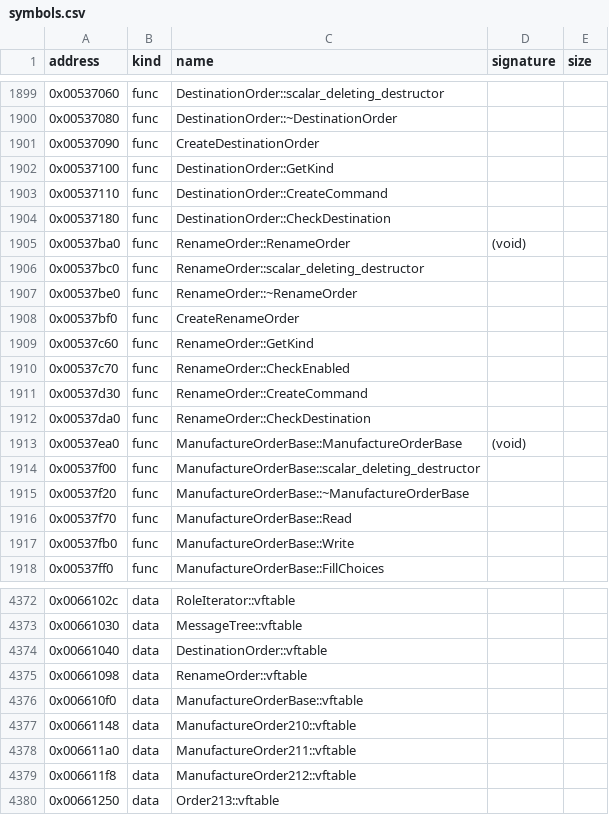
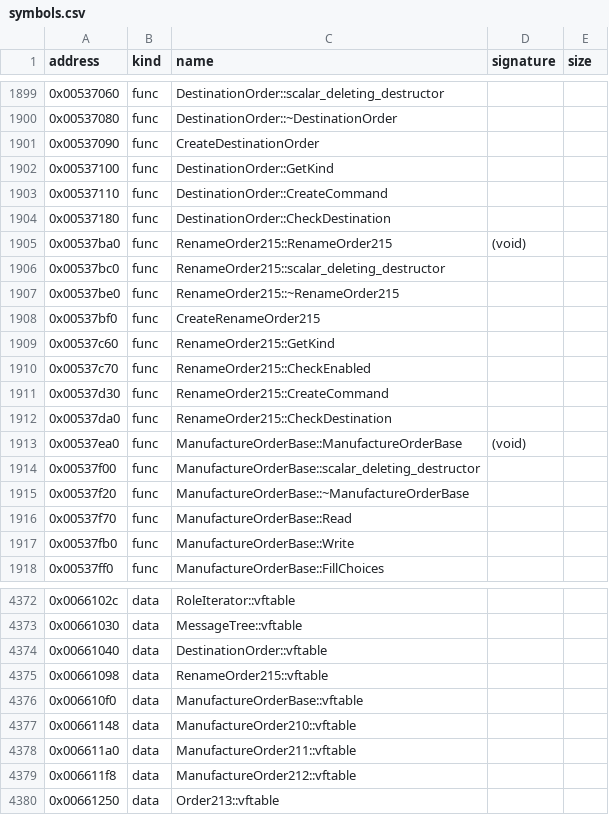
Before and after one commit to bicyclespokesperson/rebellion_modernized, a CSV file: symbols/symbols.csv, drawn as a sheet; only a part is shown, gaps mark what is left out.

```diff
--- a/symbols/symbols.csv
+++ b/symbols/symbols.csv
@@ -1904,10 +1904,10 @@ address,kind,name,signature,size
 0x00537180,func,DestinationOrder::CheckDestination,,
-0x00537ba0,func,RenameOrder::RenameOrder,(void),
-0x00537bc0,func,RenameOrder::scalar_deleting_destructor,,
-0x00537be0,func,RenameOrder::~RenameOrder,,
-0x00537bf0,func,CreateRenameOrder,,
-0x00537c60,func,RenameOrder::GetKind,,
-0x00537c70,func,RenameOrder::CheckEnabled,,
-0x00537d30,func,RenameOrder::CreateCommand,,
-0x00537da0,func,RenameOrder::CheckDestination,,
+0x00537ba0,func,RenameOrder215::RenameOrder215,(void),
+0x00537bc0,func,RenameOrder215::scalar_deleting_destructor,,
+0x00537be0,func,RenameOrder215::~RenameOrder215,,
+0x00537bf0,func,CreateRenameOrder215,,
+0x00537c60,func,RenameOrder215::GetKind,,
+0x00537c70,func,RenameOrder215::CheckEnabled,,
+0x00537d30,func,RenameOrder215::CreateCommand,,
+0x00537da0,func,RenameOrder215::CheckDestination,,
 0x00537ea0,func,ManufactureOrderBase::ManufactureOrderBase,(void),
@@ -4374,3 +4374,3 @@ address,kind,name,signature,size
 0x00661040,data,DestinationOrder::vftable,,
-0x00661098,data,RenameOrder::vftable,,
+0x00661098,data,RenameOrder215::vftable,,
 0x006610f0,data,ManufactureOrderBase::vftable,,
```
Also changed, not shown: 5 other files.
